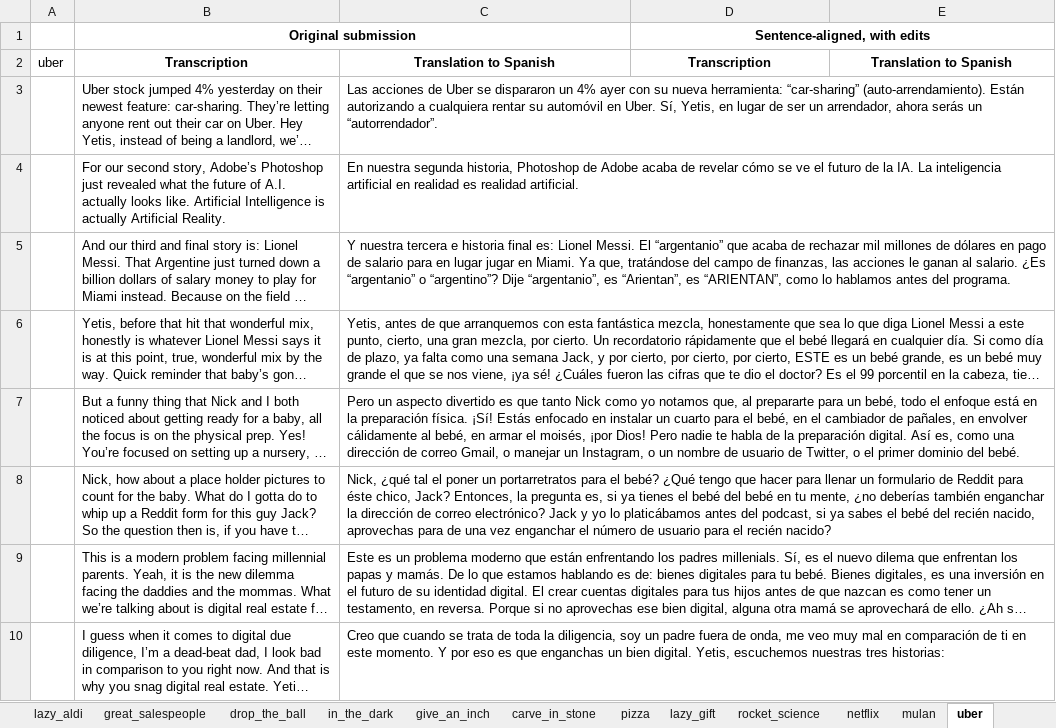
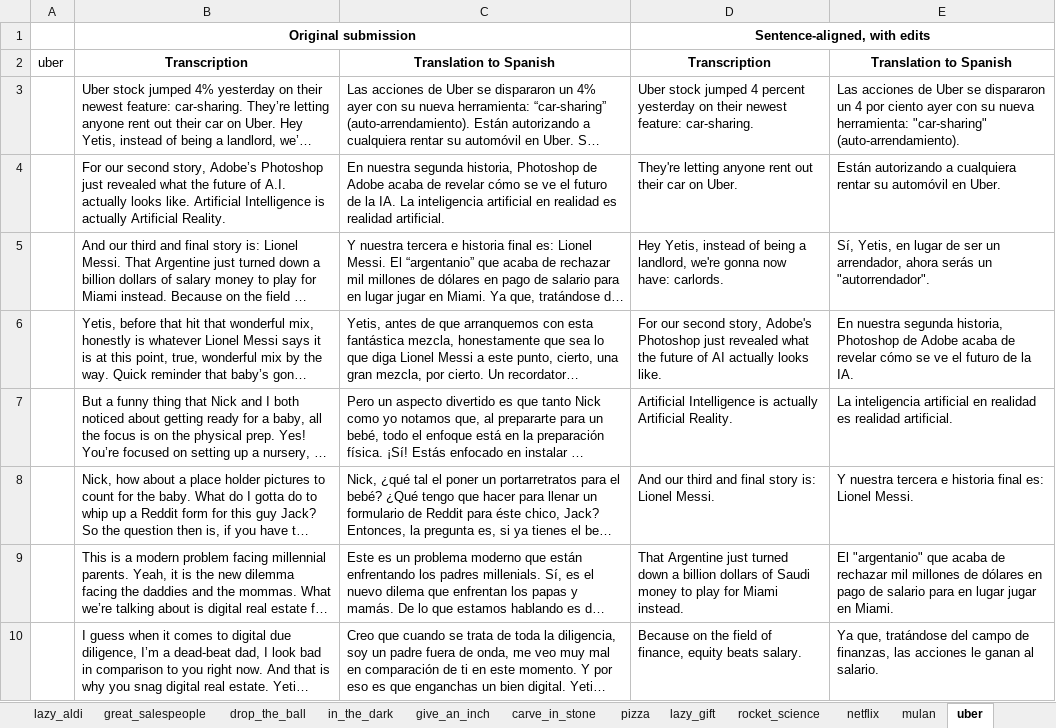
Before and after one commit to sergiodelrio/waverly_mt_tools, an Excel workbook: Waverly translation documents, edited.xlsx, sheet uber, drawn as a sheet; only a part is shown; long unchanged cells end in …; values as stored, in another font and other column widths than the file's, no borders; charts and pictures not drawn; the diff covers the shown part only; the diff names each change by its address in the sheet, - before the commit and + after, or states it on an @@ line.

```diff
--- a/Waverly translation documents, edited.xlsx (sheet uber)
+++ b/Waverly translation documents, edited.xlsx (sheet uber)
-D3: (empty)
+D3: Uber stock jumped 4 percent yesterday on their newest feature: car-sharing.
-E3: (empty)
+E3: Las acciones de Uber se dispararon un 4 por ciento ayer con su nueva herramienta: "car-sharing" (auto-arrendamiento).
-D4: (empty)
+D4: They're letting anyone rent out their car on Uber.
-E4: (empty)
+E4: Están autorizando a cualquiera rentar su automóvil en Uber.
-D5: (empty)
+D5: Hey Yetis, instead of being a landlord, we're gonna now have: carlords.
-E5: (empty)
+E5: Sí, Yetis, en lugar de ser un arrendador, ahora serás un "autorrendador".
-D6: (empty)
+D6: For our second story, Adobe's Photoshop just revealed what the future of AI actually looks like.
-E6: (empty)
+E6: En nuestra segunda historia, Photoshop de Adobe acaba de revelar cómo se ve el futuro de la IA.
-D7: (empty)
+D7: Artificial Intelligence is actually Artificial Reality.
-E7: (empty)
+E7: La inteligencia artificial en realidad es realidad artificial.
-D8: (empty)
+D8: And our third and final story is: Lionel Messi.
-E8: (empty)
+E8: Y nuestra tercera e historia final es: Lionel Messi.
-D9: (empty)
+D9: That Argentine just turned down a billion dollars of Saudi money to play for Miami instead.
-E9: (empty)
+E9: El "argentanio" que acaba de rechazar mil millones de dólares en pago de salario para en lugar jugar en Miami.
-D10: (empty)
+D10: Because on the field of finance, equity beats salary.
-E10: (empty)
+E10: Ya que, tratándose del campo de finanzas, las acciones le ganan al salario.
```
Also changed, not shown: 166 added rows and 42 edited cells elsewhere in this sheet, sheet give_an_inch, sheet rocket_science, sheet lazy_aldi, sheet lazy_gift, sheet in_the_dark, sheet aladdin, 1 other file.
